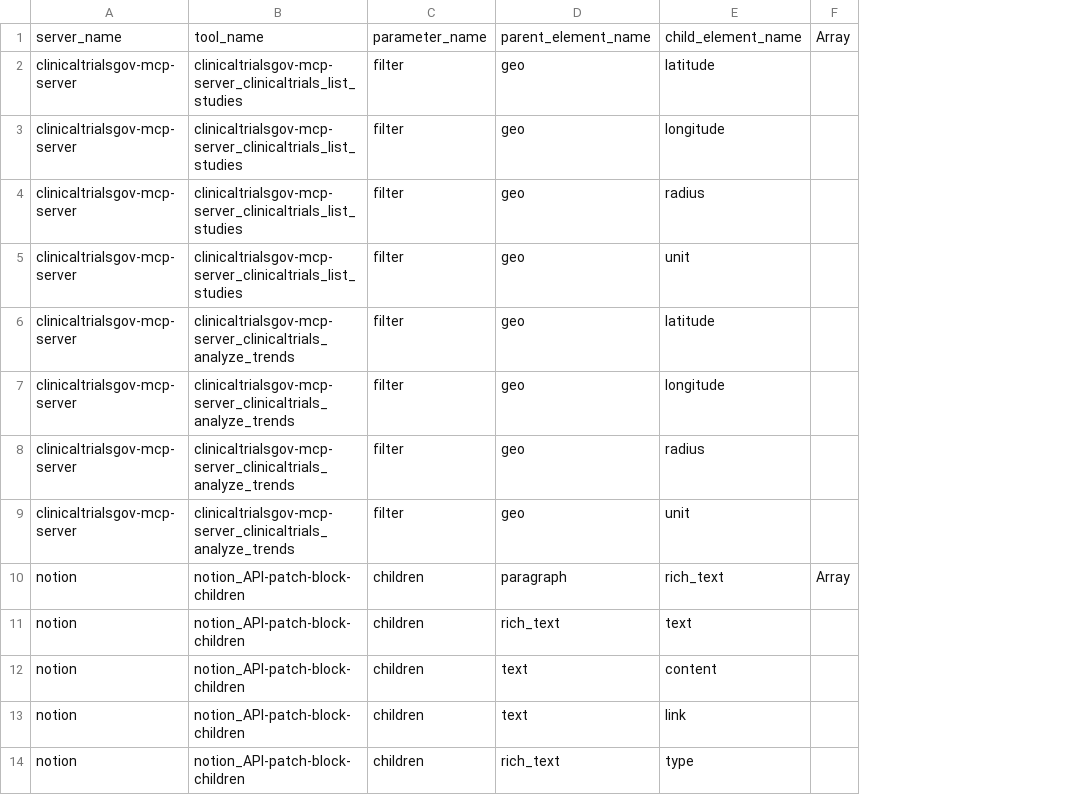
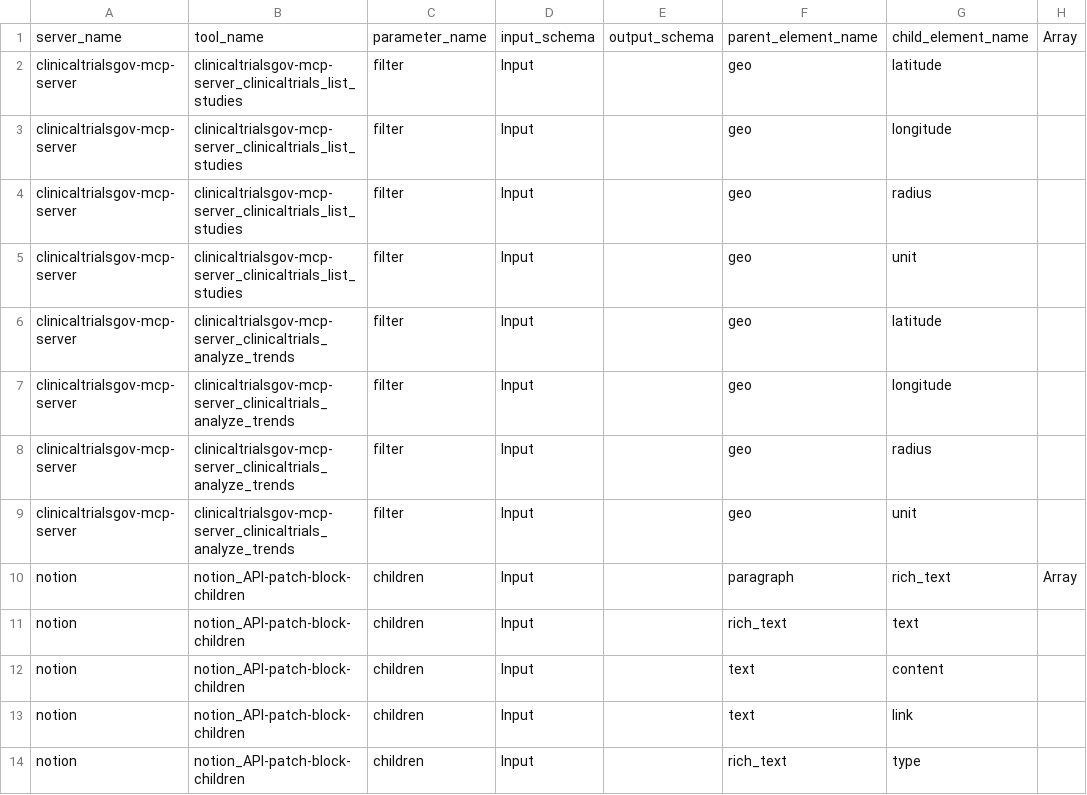
Before and after one commit to kastle-lab/tool-coupler-ontology, a CSV file: scripts/data/elements-hierarchy.csv, drawn as a sheet; only a part is shown; the diff names each change by its address in the sheet, - before the commit and + after, or states it on an @@ line.

```diff
--- a/scripts/data/elements-hierarchy.csv
+++ b/scripts/data/elements-hierarchy.csv
+column D, rows 1-14: input_schema | Input | Input | Input | Input | Input | Input | Input | Input | Input | Input | Input | Input | Input
+column E, row 1: output_schema
```
Also changed, not shown: scripts/data/parameters-to-elements.csv, scripts/data/parameters.csv, 1 other file.
